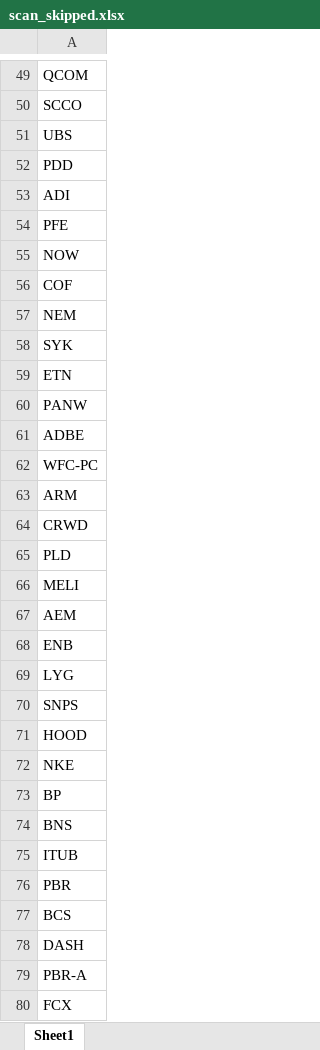
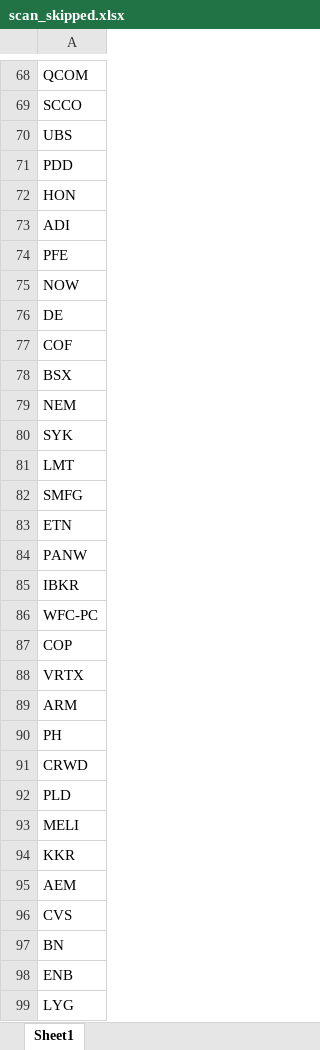
Before and after one commit to fbali10-ux/ABD_ikili_dip, an Excel workbook: scan_skipped.xlsx, sheet Sheet1, drawn as a sheet; only a part is shown, gaps mark what is left out; the shorter side is filled out with more unchanged rows; values as stored, in another font and other column widths than the file's, no borders; addresses are those after the commit; the diff covers the shown part only; the diff names each change by its address in the sheet, - before the commit and + after, or states it on an @@ line.

```diff
--- a/scan_skipped.xlsx (sheet Sheet1)
+++ b/scan_skipped.xlsx (sheet Sheet1)
+row 72: HON
+row 76: DE
+row 78: BSX
+row 81: LMT
+row 82: SMFG
-A85: ADBE
+A85: IBKR
+row 87: COP
+row 88: VRTX
+row 90: PH
+row 94: KKR
+row 96: CVS
+row 97: BN
```
Also changed, not shown: 128 added rows, 8 removed rows and 1 edited cell elsewhere in this sheet, dip_yakalama_daily_120dip_rebound_sonuclar.xlsx, 1 other file.
